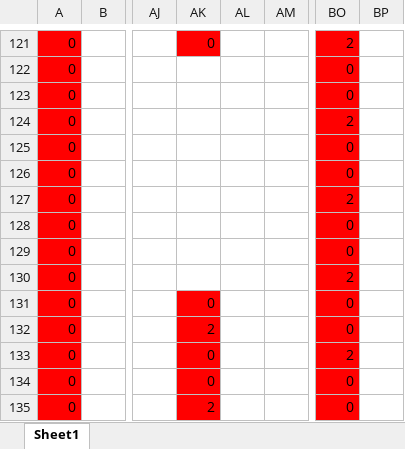
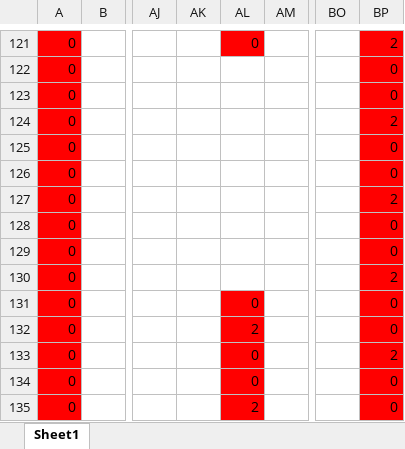
Before and after one commit to wizgame2023/DoctorRemote_a, an Excel workbook: media/Levels/Level_12.ver2.0xlsx.xlsx, sheet Sheet1, drawn as a sheet; only a part is shown, gaps mark what is left out; values as stored, in another font and other column widths than the file's, no borders; the diff covers the shown part only; the diff names each change by its address in the sheet, - before the commit and + after, or states it on an @@ line.

```diff
--- a/media/Levels/Level_12.ver2.0xlsx.xlsx (sheet Sheet1)
+++ b/media/Levels/Level_12.ver2.0xlsx.xlsx (sheet Sheet1)
-AK121 fill: #FF0000
+AK121 fill: none
-AK121: 0
+AK121: (empty)
-AL121 fill: none
+AL121 fill: #FF0000
-AL121: (empty)
+AL121: 0
-BO121:BO135 fill: #FF0000
+BO121:BO135 fill: none
-BO121: 2
+BO121: (empty)
-BP121:BP135 fill: none
+BP121:BP135 fill: #FF0000
-BP121: (empty)
+BP121: 2
-BO122:BO123: 0
+BO122:BO123: (empty)
-BP122:BP123: (empty)
+BP122:BP123: 0
-BO124: 2
+BO124: (empty)
-BP124: (empty)
+BP124: 2
-BO125:BO126: 0
+BO125:BO126: (empty)
-BP125:BP126: (empty)
+BP125:BP126: 0
-BO127: 2
+BO127: (empty)
-BP127: (empty)
+BP127: 2
-BO128:BO129: 0
+BO128:BO129: (empty)
-BP128:BP129: (empty)
+BP128:BP129: 0
-BO130: 2
+BO130: (empty)
-BP130: (empty)
+BP130: 2
-AK131: 0
+AK131: (empty)
-AK131:AK135 fill: #FF0000
+AK131:AK135 fill: none
-AL131: (empty)
+AL131: 0
-AL131:AL135 fill: none
+AL131:AL135 fill: #FF0000
-BO131:BO132: 0
+BO131:BO132: (empty)
-BP131:BP132: (empty)
+BP131:BP132: 0
-AK132: 2
+AK132: (empty)
-AL132: (empty)
+AL132: 2
-AK133:AK134: 0
+AK133:AK134: (empty)
-AL133:AL134: (empty)
+AL133:AL134: 0
-BO133: 2
+BO133: (empty)
-BP133: (empty)
+BP133: 2
-BO134:BO135: 0
+BO134:BO135: (empty)
-BP134:BP135: (empty)
+BP134:BP135: 0
-AK135: 2
+AK135: (empty)
-AL135: (empty)
+AL135: 2
```
Also changed, not shown: 94 edited cells and cell formats elsewhere in this sheet, 1 other file.
